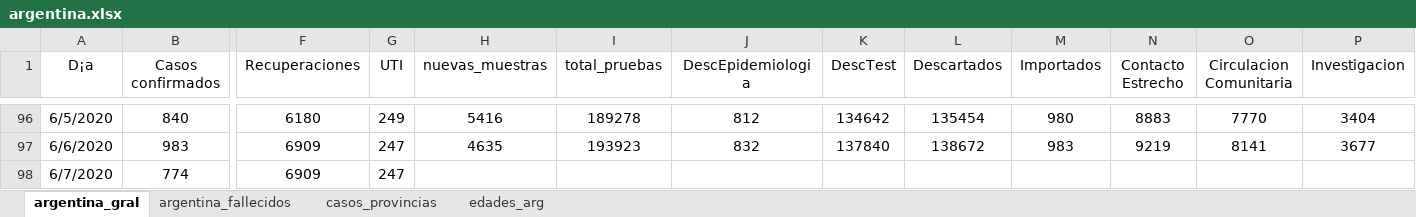
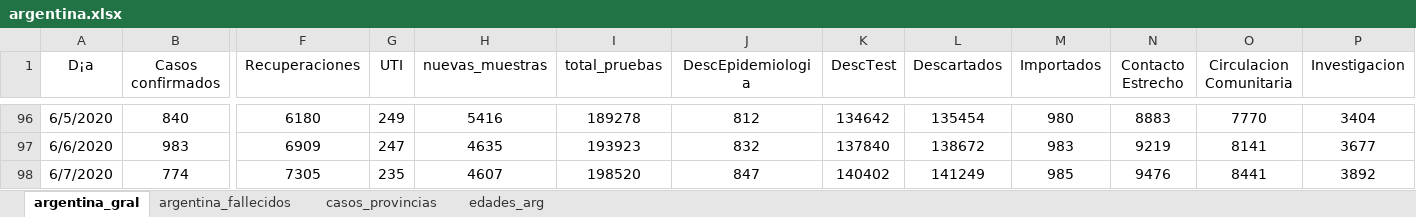
Before and after one commit to GIBD/covid, an Excel workbook: data/argentina.xlsx, sheet argentina_gral, drawn as a sheet; only a part is shown, gaps mark what is left out; values as stored, in another font and other column widths than the file's, no borders; the diff names each change by its address in the sheet, - before the commit and + after, or states it on an @@ line.

```diff
--- a/data/argentina.xlsx (sheet argentina_gral)
+++ b/data/argentina.xlsx (sheet argentina_gral)
-F98 (Recuperaciones): 6909
+F98 (Recuperaciones): 7305
-G98 (UTI): 247
+G98 (UTI): 235
-H98 (nuevas_muestras): (empty)
+H98 (nuevas_muestras): 4607
-I98 (total_pruebas): (empty)
+I98 (total_pruebas): 198520
-J98 (DescEpidemiologia): (empty)
+J98 (DescEpidemiologia): 847
-K98 (DescTest): (empty)
+K98 (DescTest): 140402
-L98 (Descartados): (empty)
+L98 (Descartados): 141249
-M98 (Importados): (empty)
+M98 (Importados): 985
-N98 (Contacto Estrecho): (empty)
+N98 (Contacto Estrecho): 9476
-O98 (Circulacion Comunitaria): (empty)
+O98 (Circulacion Comunitaria): 8441
-P98 (Investigacion): (empty)
+P98 (Investigacion): 3892
```
Also changed, not shown: sheet argentina_fallecidos, data/entre_rios_casos.xlsx, 5 other files.
